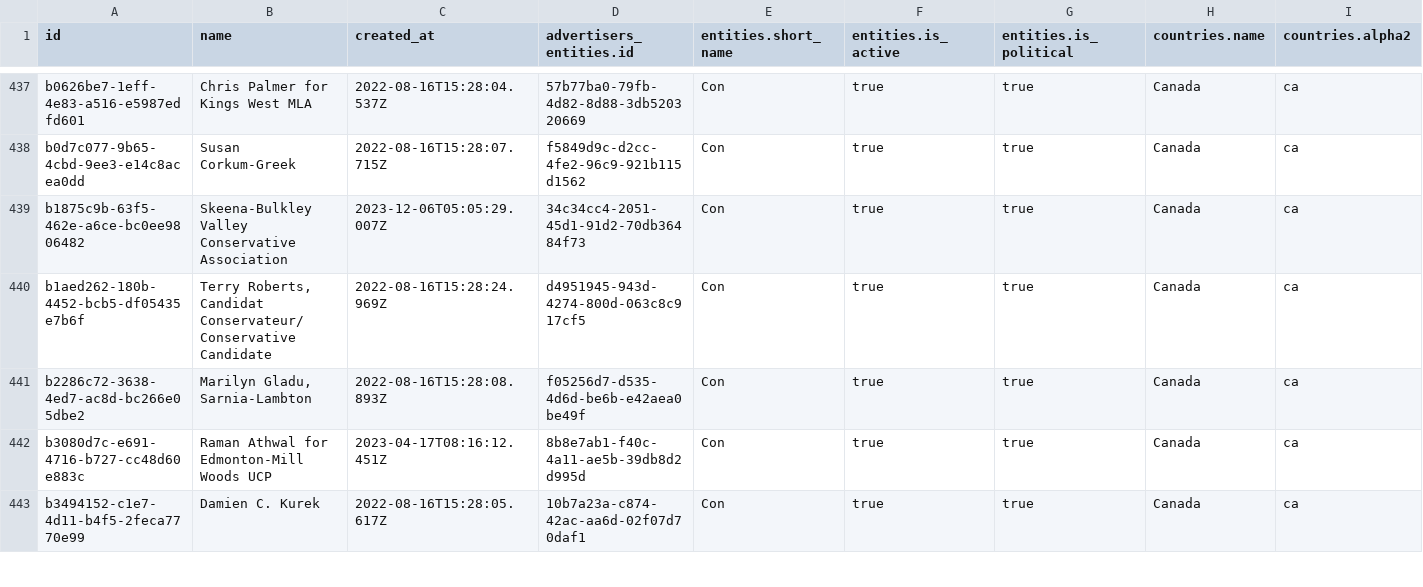
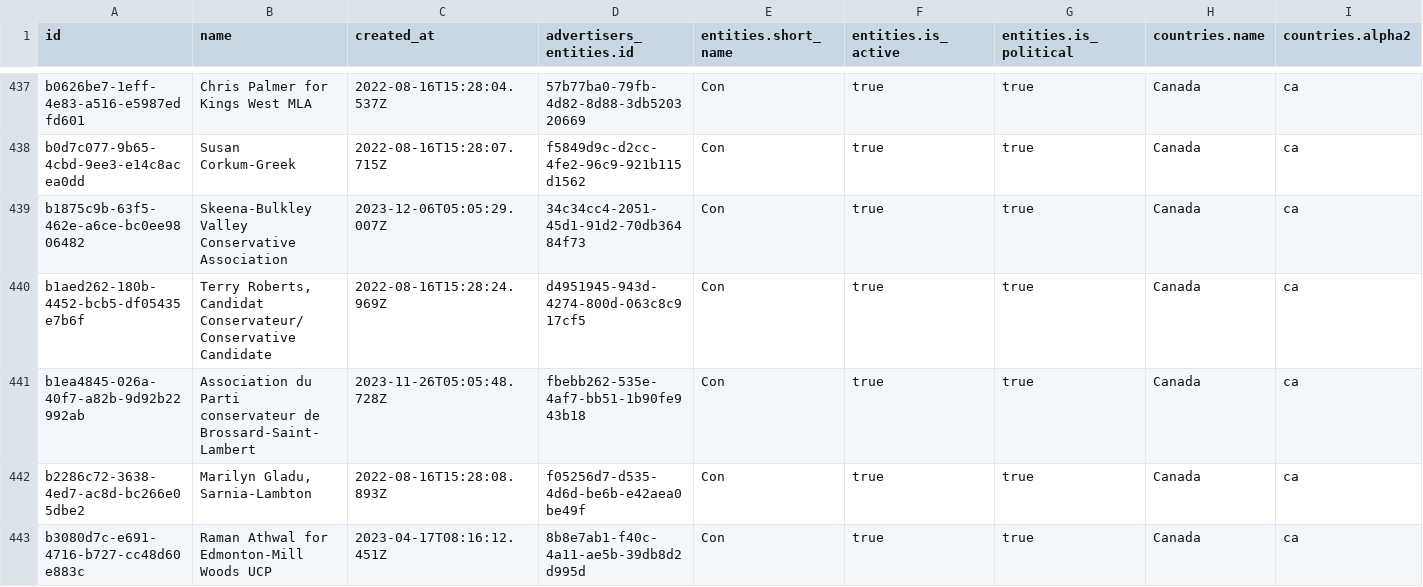
Before and after one commit to favstats/wtm_ca, a CSV file: data/wtm_advertisers.csv, drawn as a sheet; only a part is shown, gaps mark what is left out; the shorter side is filled out with more unchanged rows; rows hold the shown columns only; the diff covers the shown part only; the diff names each change by its address in the sheet, - before the commit and + after, or states it on an @@ line.

```diff
--- a/data/wtm_advertisers.csv
+++ b/data/wtm_advertisers.csv
+row 441: b1ea4845-026a-40f7-a82b-9d92b22992ab | Association du Parti conservateur de Brossard-Saint-Lambert | 2023-11-26T05:05:48.728Z | fbebb262-535e-4af7-bb51-1b90fe943b18 | Con | true | true | Canada | ca
```
Also changed, not shown: 3 added rows elsewhere in this file, 9 other files.
